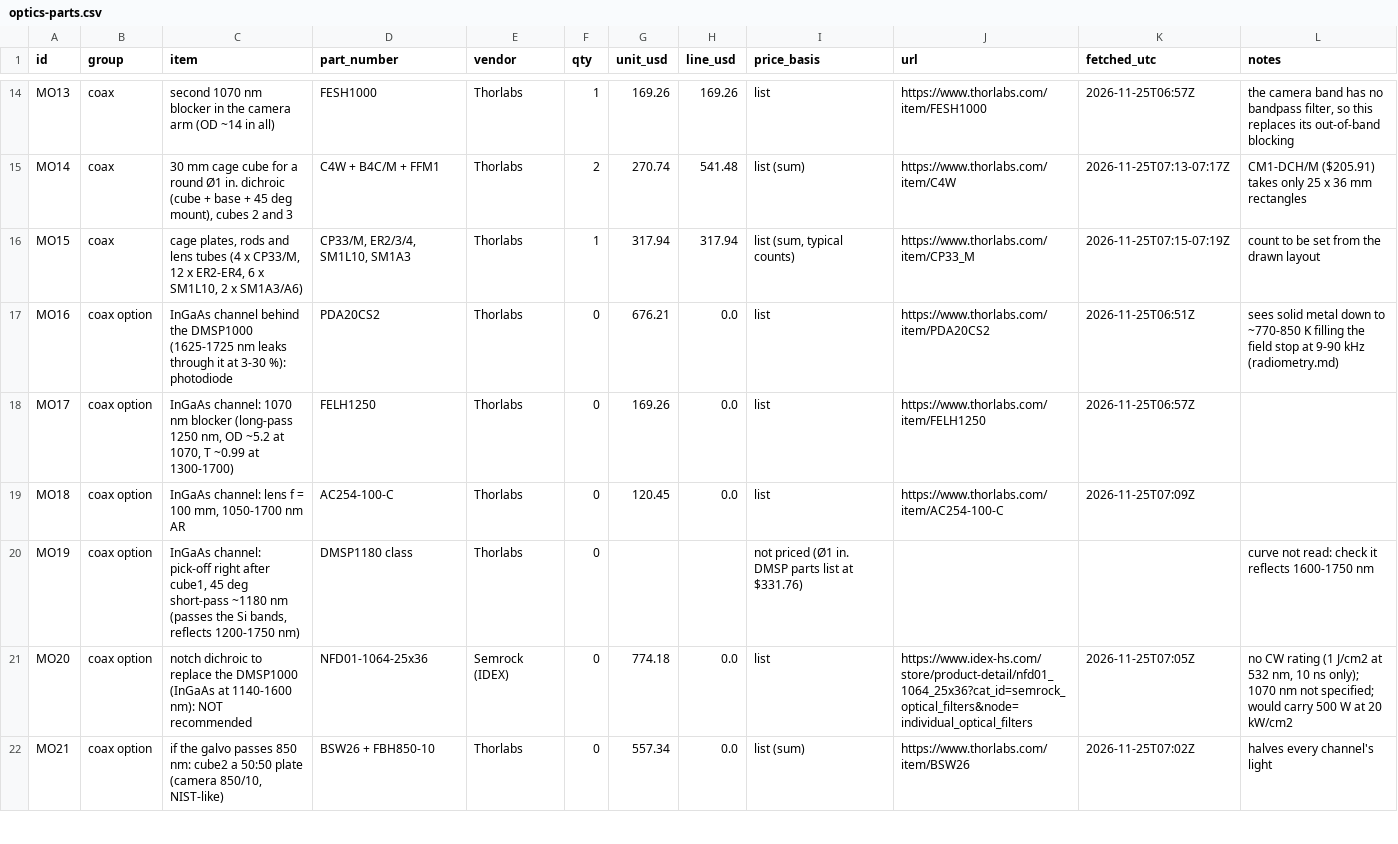
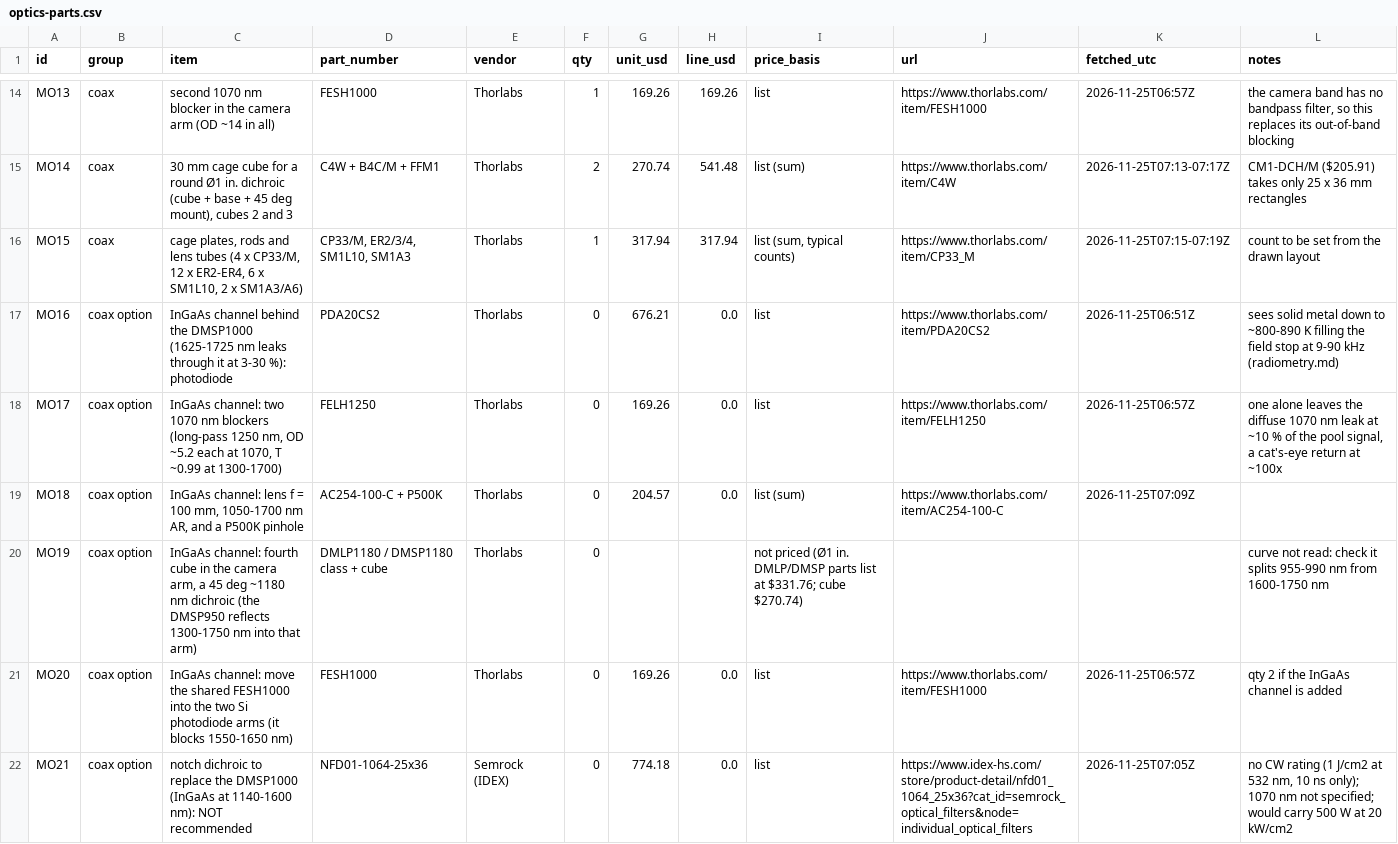
Before and after one commit to vertical-cloud-lab/digital-alloy-lab, a CSV file: desktop-lpbf/monitoring/optics-parts.csv, drawn as a sheet; only a part is shown, gaps mark what is left out; the diff covers the shown part only.

```diff
--- a/desktop-lpbf/monitoring/optics-parts.csv
+++ b/desktop-lpbf/monitoring/optics-parts.csv
@@ -16,7 +16,7 @@ MO14,coax,"30 mm cage cube for a round Ø1 in. dichroic (cube + base + 45 deg mo
 MO15,coax,"cage plates, rods and lens tubes (4 x CP33/M, 12 x ER2-ER4, 6 x SM1L10, 2 x SM1A3/A6)","CP33/M, ER2/3/4, SM1L10, SM1A3",Thorlabs,1,317.94,317.94,"list (sum, typical counts)",https://www.thorlabs.com/item/CP33_M,2026-11-25T07:15-07:19Z,count to be set from the drawn layout
-MO16,coax option,InGaAs channel behind the DMSP1000 (1625-1725 nm leaks through it at 3-30 %): photodiode,PDA20CS2,Thorlabs,0,676.21,0.0,list,https://www.thorlabs.com/item/PDA20CS2,2026-11-25T06:51Z,sees solid metal down to ~770-850 K filling the field stop at 9-90 kHz (radiometry.md)
-MO17,coax option,"InGaAs channel: 1070 nm blocker (long-pass 1250 nm, OD ~5.2 at 1070, T ~0.99 at 1300-1700)",FELH1250,Thorlabs,0,169.26,0.0,list,https://www.thorlabs.com/item/FELH1250,2026-11-25T06:57Z,
-MO18,coax option,"InGaAs channel: lens f = 100 mm, 1050-1700 nm AR",AC254-100-C,Thorlabs,0,120.45,0.0,list,https://www.thorlabs.com/item/AC254-100-C,2026-11-25T07:09Z,
-MO19,coax option,"InGaAs channel: pick-off right after cube1, 45 deg short-pass ~1180 nm (passes the Si bands, reflects 1200-1750 nm)",DMSP1180 class,Thorlabs,0,,,not priced (Ø1 in. DMSP parts list at $331.76),,,curve not read: check it reflects 1600-1750 nm
-MO20,coax option,notch dichroic to replace the DMSP1000 (InGaAs at 1140-1600 nm): NOT recommended,NFD01-1064-25x36,Semrock (IDEX),0,774.18,0.0,list,https://www.idex-hs.com/store/product-detail/nfd01_1064_25x36?cat_id=semrock_optical_filters&node=individual_optical_filters,2026-11-25T07:05Z,"no CW rating (1 J/cm2 at 532 nm, 10 ns only); 1070 nm not specified; would carry 500 W at 20 kW/cm2"
-MO21,coax option,"if the galvo passes 850 nm: cube2 a 50:50 plate (camera 850/10, NIST-like)",BSW26 + FBH850-10,Thorlabs,0,557.34,0.0,list (sum),https://www.thorlabs.com/item/BSW26,2026-11-25T07:02Z,halves every channel's light
+MO16,coax option,InGaAs channel behind the DMSP1000 (1625-1725 nm leaks through it at 3-30 %): photodiode,PDA20CS2,Thorlabs,0,676.21,0.0,list,https://www.thorlabs.com/item/PDA20CS2,2026-11-25T06:51Z,sees solid metal down to ~800-890 K filling the field stop at 9-90 kHz (radiometry.md)
+MO17,coax option,"InGaAs channel: two 1070 nm blockers (long-pass 1250 nm, OD ~5.2 each at 1070, T ~0.99 at 1300-1700)",FELH1250,Thorlabs,0,169.26,0.0,list,https://www.thorlabs.com/item/FELH1250,2026-11-25T06:57Z,"one alone leaves the diffuse 1070 nm leak at ~10 % of the pool signal, a cat's-eye return at ~100x"
+MO18,coax option,"InGaAs channel: lens f = 100 mm, 1050-1700 nm AR, and a P500K pinhole",AC254-100-C + P500K,Thorlabs,0,204.57,0.0,list (sum),https://www.thorlabs.com/item/AC254-100-C,2026-11-25T07:09Z,
+MO19,coax option,"InGaAs channel: fourth cube in the camera arm, a 45 deg ~1180 nm dichroic (the DMSP950 reflects 1300-1750 nm into that arm)",DMLP1180 / DMSP1180 class + cube,Thorlabs,0,,,not priced (Ø1 in. DMLP/DMSP parts list at $331.76; cube $270.74),,,curve not read: check it splits 955-990 nm from 1600-1750 nm
+MO20,coax option,InGaAs channel: move the shared FESH1000 into the two Si photodiode arms (it blocks 1550-1650 nm),FESH1000,Thorlabs,0,169.26,0.0,list,https://www.thorlabs.com/item/FESH1000,2026-11-25T06:57Z,qty 2 if the InGaAs channel is added
+MO21,coax option,notch dichroic to replace the DMSP1000 (InGaAs at 1140-1600 nm): NOT recommended,NFD01-1064-25x36,Semrock (IDEX),0,774.18,0.0,list,https://www.idex-hs.com/store/product-detail/nfd01_1064_25x36?cat_id=semrock_optical_filters&node=individual_optical_filters,2026-11-25T07:05Z,"no CW rating (1 J/cm2 at 532 nm, 10 ns only); 1070 nm not specified; would carry 500 W at 20 kW/cm2"
```
Also changed, not shown: 1 added row and 20 edited cells elsewhere in this file, 5 other files.
